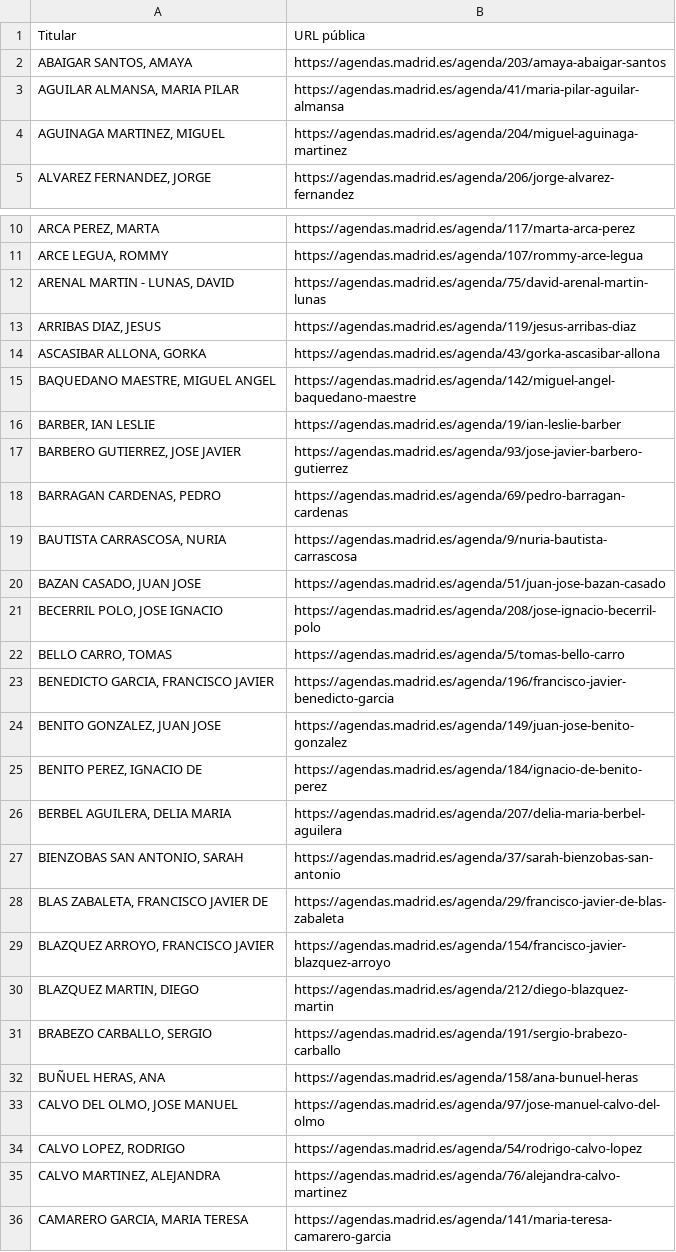
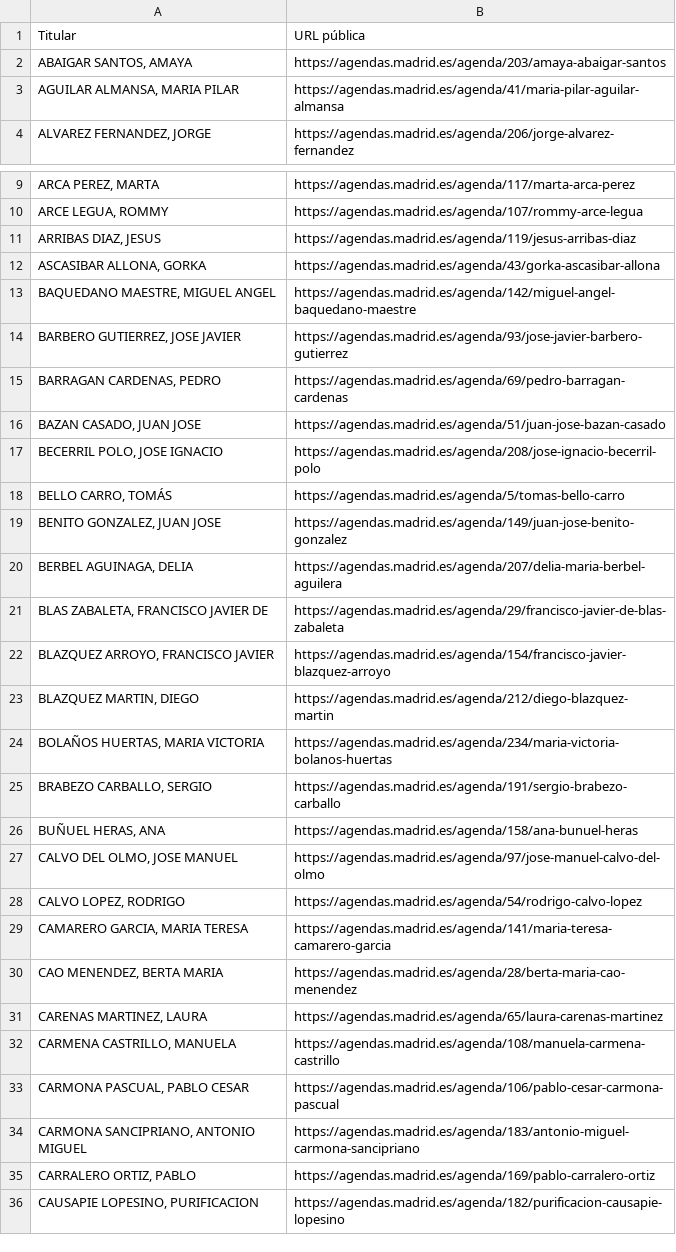
Before and after one commit to wairbut-m2c/transparencia, a CSV file: import-data/calendars.csv, drawn as a sheet; only a part is shown, gaps mark what is left out; the shorter side is filled out with more unchanged rows; the diff covers the shown part only.

```diff
--- a/import-data/calendars.csv
+++ b/import-data/calendars.csv
@@ -3,3 +3,2 @@ Titular,URL pública
 "AGUILAR ALMANSA, MARIA PILAR",https://agendas.madrid.es/agenda/41/maria-pilar-aguilar-almansa
-"AGUINAGA MARTINEZ, MIGUEL",https://agendas.madrid.es/agenda/204/miguel-aguinaga-martinez
 "ALVAREZ FERNANDEZ, JORGE",https://agendas.madrid.es/agenda/206/jorge-alvarez-fernandez
@@ -11,3 +10,2 @@ Titular,URL pública
 "ARCE LEGUA, ROMMY",https://agendas.madrid.es/agenda/107/rommy-arce-legua
-"ARENAL MARTIN - LUNAS, DAVID",https://agendas.madrid.es/agenda/75/david-arenal-martin-lunas
 "ARRIBAS DIAZ, JESUS",https://agendas.madrid.es/agenda/119/jesus-arribas-diaz
@@ -15,14 +13,9 @@ Titular,URL pública
 "BAQUEDANO MAESTRE, MIGUEL ANGEL",https://agendas.madrid.es/agenda/142/miguel-angel-baquedano-maestre
-"BARBER, IAN LESLIE",https://agendas.madrid.es/agenda/19/ian-leslie-barber
 "BARBERO GUTIERREZ, JOSE JAVIER",https://agendas.madrid.es/agenda/93/jose-javier-barbero-gutierrez
 "BARRAGAN CARDENAS, PEDRO",https://agendas.madrid.es/agenda/69/pedro-barragan-cardenas
-"BAUTISTA CARRASCOSA, NURIA",https://agendas.madrid.es/agenda/9/nuria-bautista-carrascosa
 "BAZAN CASADO, JUAN JOSE",https://agendas.madrid.es/agenda/51/juan-jose-bazan-casado
 "BECERRIL POLO, JOSE IGNACIO",https://agendas.madrid.es/agenda/208/jose-ignacio-becerril-polo
-"BELLO CARRO, TOMAS",https://agendas.madrid.es/agenda/5/tomas-bello-carro
-"BENEDICTO GARCIA, FRANCISCO JAVIER",https://agendas.madrid.es/agenda/196/francisco-javier-benedicto-garcia
+"BELLO CARRO, TOMÁS",https://agendas.madrid.es/agenda/5/tomas-bello-carro
 "BENITO GONZALEZ, JUAN JOSE",https://agendas.madrid.es/agenda/149/juan-jose-benito-gonzalez
-"BENITO PEREZ, IGNACIO DE",https://agendas.madrid.es/agenda/184/ignacio-de-benito-perez
-"BERBEL AGUILERA, DELIA MARIA",https://agendas.madrid.es/agenda/207/delia-maria-berbel-aguilera
-"BIENZOBAS SAN ANTONIO, SARAH",https://agendas.madrid.es/agenda/37/sarah-bienzobas-san-antonio
+"BERBEL AGUINAGA, DELIA",https://agendas.madrid.es/agenda/207/delia-maria-berbel-aguilera
 "BLAS ZABALETA, FRANCISCO JAVIER DE",https://agendas.madrid.es/agenda/29/francisco-javier-de-blas-zabaleta
@@ -30,2 +23,3 @@ Titular,URL pública
 "BLAZQUEZ MARTIN, DIEGO",https://agendas.madrid.es/agenda/212/diego-blazquez-martin
+"BOLAÑOS HUERTAS, MARIA VICTORIA",https://agendas.madrid.es/agenda/234/maria-victoria-bolanos-huertas
 "BRABEZO CARBALLO, SERGIO",https://agendas.madrid.es/agenda/191/sergio-brabezo-carballo
@@ -34,3 +28,2 @@ Titular,URL pública
 "CALVO LOPEZ, RODRIGO",https://agendas.madrid.es/agenda/54/rodrigo-calvo-lopez
-"CALVO MARTINEZ, ALEJANDRA",https://agendas.madrid.es/agenda/76/alejandra-calvo-martinez
 "CAMARERO GARCIA, MARIA TERESA",https://agendas.madrid.es/agenda/141/maria-teresa-camarero-garcia
```
Also changed, not shown: 9 added rows, 30 removed rows, 1 moved row and 7 edited cells elsewhere in this file.
